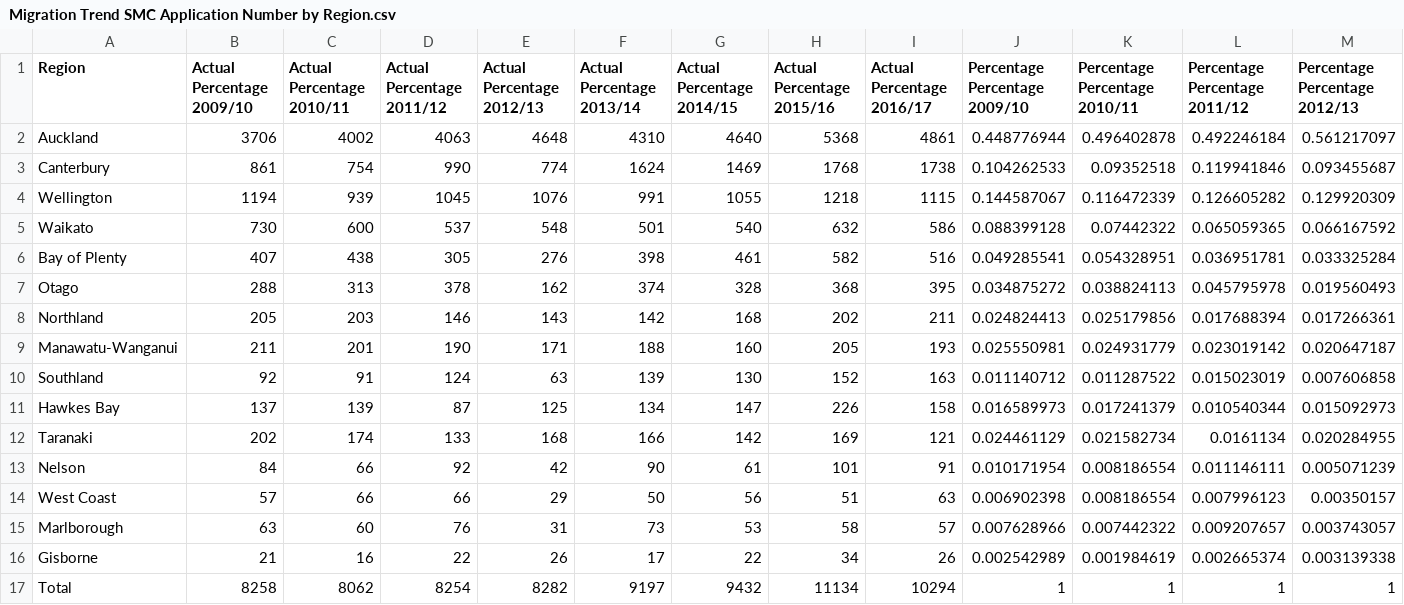
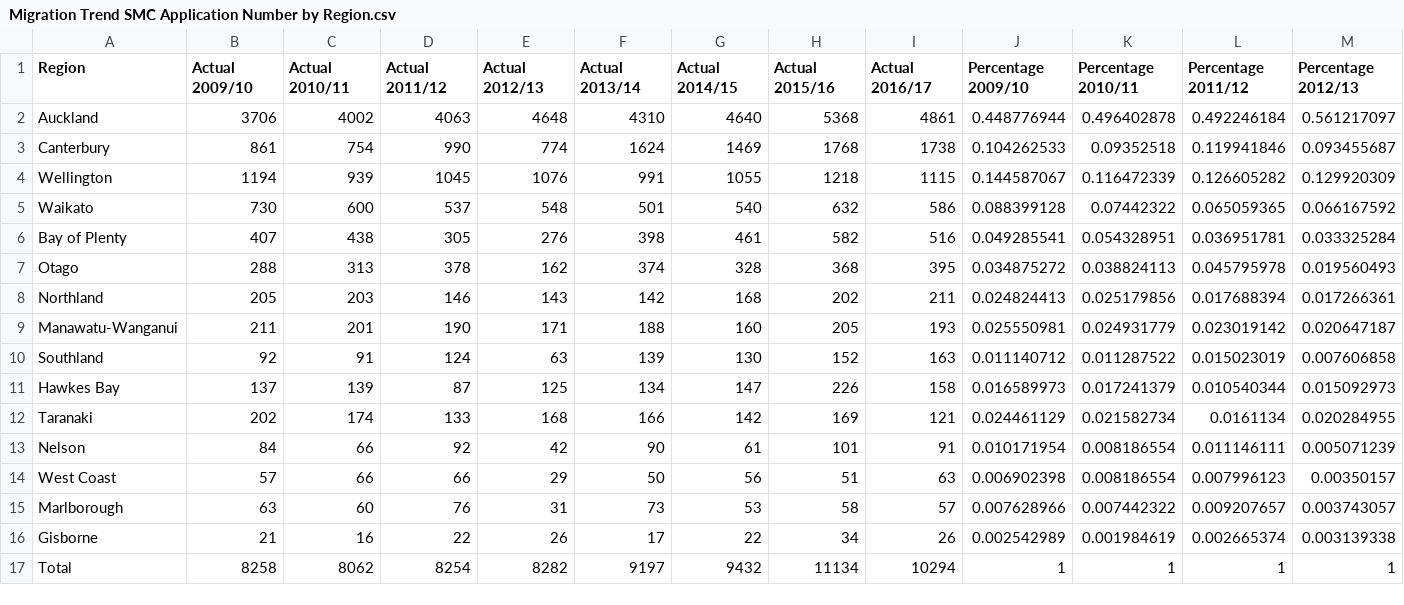
Before and after one commit to kfur006/MigrationTrend, a CSV file: Migration Trend SMC Application Number by Region.csv, drawn as a sheet; only a part is shown; the diff covers the shown part only; the diff names each change by its address in the sheet, - before the commit and + after, or states it on an @@ line.

Commit message:
Add files via upload

```diff
--- a/Migration Trend SMC Application Number by Region.csv
+++ b/Migration Trend SMC Application Number by Region.csv
-B1: Actual Percentage 2009/10
+B1: Actual 2009/10
-C1: Actual Percentage 2010/11
+C1: Actual 2010/11
-D1: Actual Percentage 2011/12
+D1: Actual 2011/12
-E1: Actual Percentage 2012/13
+E1: Actual 2012/13
-F1: Actual Percentage 2013/14
+F1: Actual 2013/14
-G1: Actual Percentage 2014/15
+G1: Actual 2014/15
-H1: Actual Percentage 2015/16
+H1: Actual 2015/16
-I1: Actual Percentage 2016/17
+I1: Actual 2016/17
-J1: Percentage Percentage 2009/10
+J1: Percentage 2009/10
-K1: Percentage Percentage 2010/11
+K1: Percentage 2010/11
-L1: Percentage Percentage 2011/12
+L1: Percentage 2011/12
-M1: Percentage Percentage 2012/13
+M1: Percentage 2012/13
```
Also changed, not shown: 4 edited cells elsewhere in this file.
